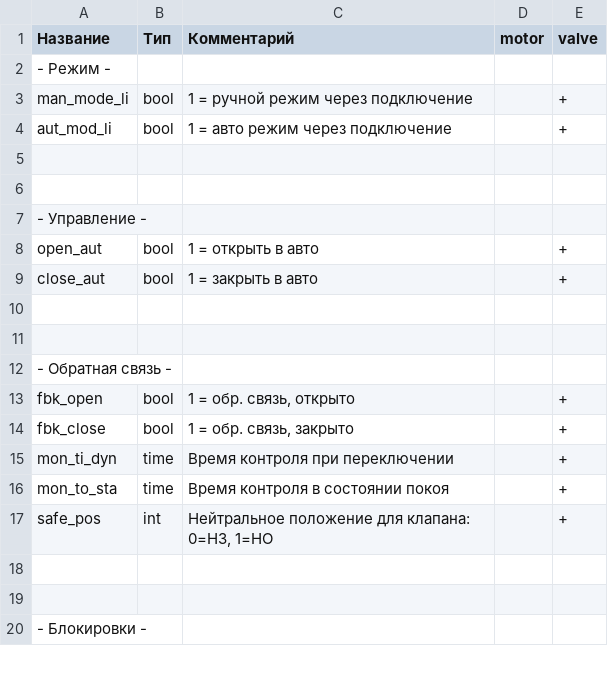
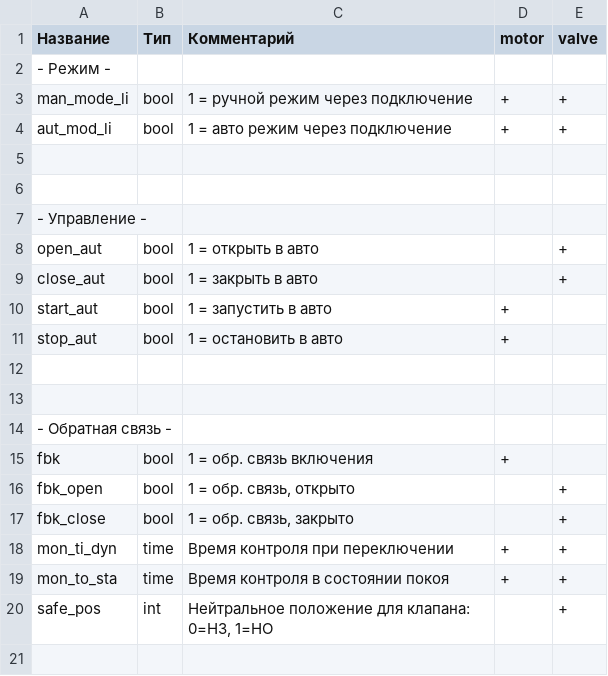
Before and after one commit to Konstantin-Dudersky/plc_lib, a CSV file: docs/inputs.csv, drawn as a sheet; only a part is shown; the shorter side is filled out with more unchanged rows; addresses are those after the commit; the diff names each change by its address in the sheet, - before the commit and + after, or states it on an @@ line.

Commit message:
motor

```diff
--- a/docs/inputs.csv
+++ b/docs/inputs.csv
-D3:D4 (motor): (empty)
+D3:D4 (motor): +
+row 10: start_aut | bool | 1 = запустить в авто | +
+row 11: stop_aut | bool | 1 = остановить в авто | +
+row 15: fbk | bool | 1 = обр. связь включения | +
-D18:D19 (motor): (empty)
+D18:D19 (motor): +
```
Also changed, not shown: docs/hmi_status1.csv, docs/outputs.csv.
